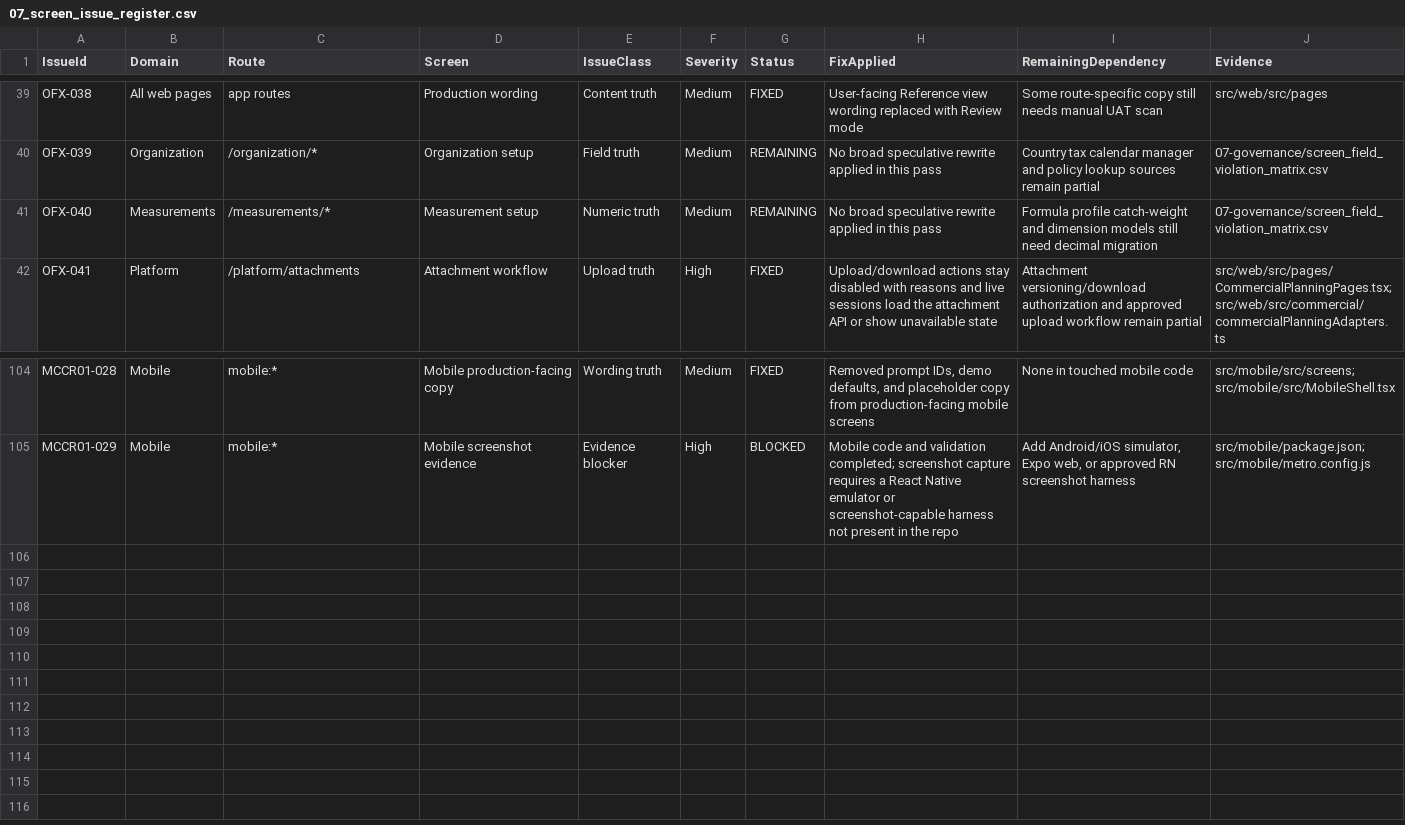
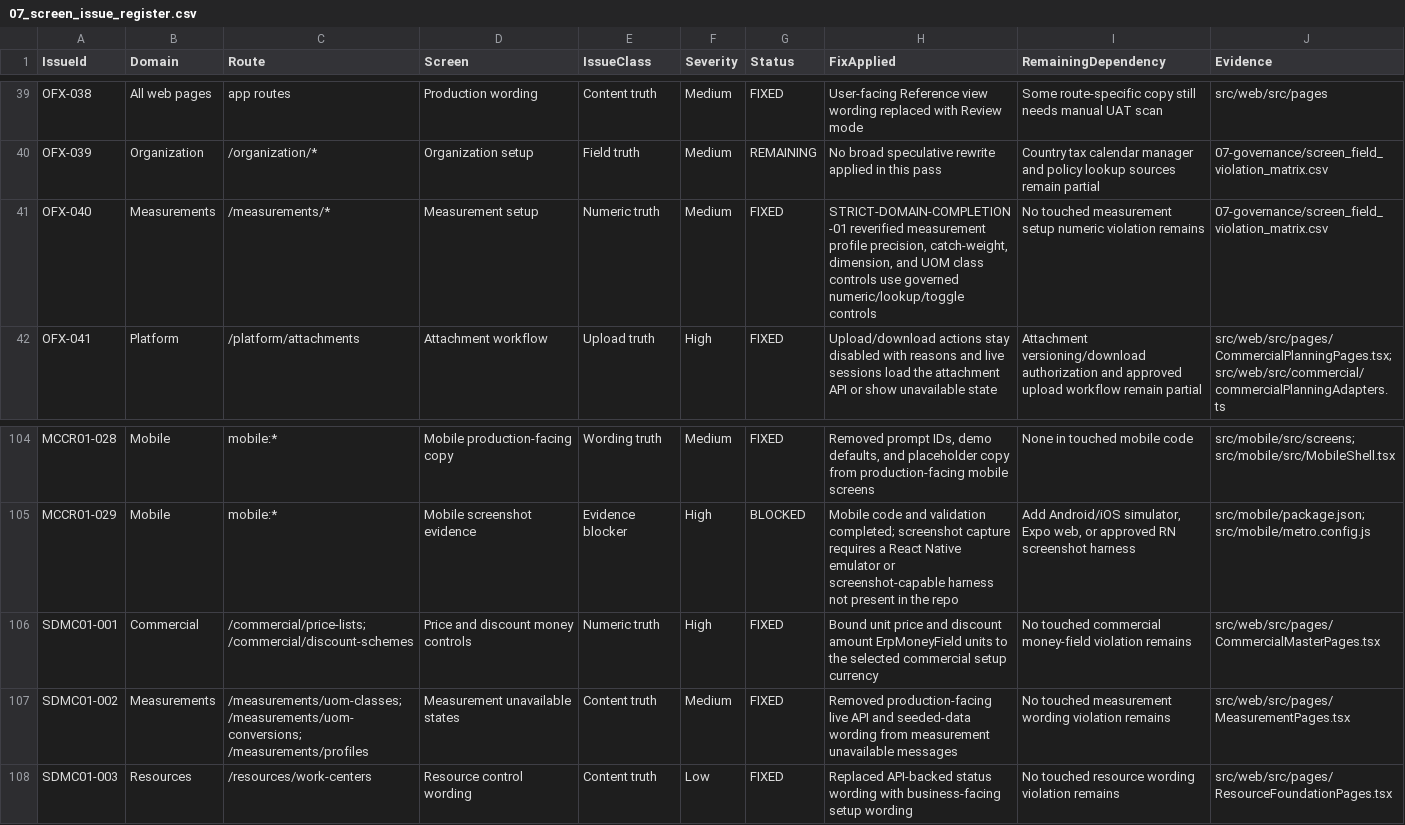
Before and after one commit to SpringTimeSoftware/Manufacturing, a CSV file: docs/final-audit/07_screen_issue_register.csv, drawn as a sheet; only a part is shown, gaps mark what is left out.

```diff
--- a/docs/final-audit/07_screen_issue_register.csv
+++ b/docs/final-audit/07_screen_issue_register.csv
@@ -40,3 +40,3 @@
 "OFX-039","Organization","/organization/*","Organization setup","Field truth","Medium","REMAINING","No broad speculative rewrite applied in this pass","Country tax calendar manager and policy lookup sources remain partial","07-governance/screen_field_violation_matrix.csv"
-"OFX-040","Measurements","/measurements/*","Measurement setup","Numeric truth","Medium","REMAINING","No broad speculative rewrite applied in this pass","Formula profile catch-weight and dimension models still need decimal migration","07-governance/screen_field_violation_matrix.csv"
+"OFX-040","Measurements","/measurements/*","Measurement setup","Numeric truth","Medium","FIXED","STRICT-DOMAIN-COMPLETION-01 reverified measurement profile precision, catch-weight, dimension, and UOM class controls use governed numeric/lookup/toggle controls","No touched measurement setup numeric violation remains","07-governance/screen_field_violation_matrix.csv"
 "OFX-041","Platform","/platform/attachments","Attachment workflow","Upload truth","High","FIXED","Upload/download actions stay disabled with reasons and live sessions load the attachment API or show unavailable state","Attachment versioning/download authorization and approved upload workflow remain partial","src/web/src/pages/CommercialPlanningPages.tsx; src/web/src/commercial/commercialPlanningAdapters.ts"
@@ -105 +105,4 @@
 "MCCR01-029","Mobile","mobile:*","Mobile screenshot evidence","Evidence blocker","High","BLOCKED","Mobile code and validation completed; screenshot capture requires a React Native emulator or screenshot-capable harness not present in the repo","Add Android/iOS simulator, Expo web, or approved RN screenshot harness","src/mobile/package.json; src/mobile/metro.config.js"
+"SDMC01-001","Commercial","/commercial/price-lists; /commercial/discount-schemes","Price and discount money controls","Numeric truth","High","FIXED","Bound unit price and discount amount ErpMoneyField units to the selected commercial setup currency","No touched commercial money-field violation remains","src/web/src/pages/CommercialMasterPages.tsx"
+"SDMC01-002","Measurements","/measurements/uom-classes; /measurements/uom-conversions; /measurements/profiles","Measurement unavailable states","Content truth","Medium","FIXED","Removed production-facing live API and seeded-data wording from measurement unavailable messages","No touched measurement wording violation remains","src/web/src/pages/MeasurementPages.tsx"
+"SDMC01-003","Resources","/resources/work-centers","Resource control wording","Content truth","Low","FIXED","Replaced API-backed status wording with business-facing setup wording","No touched resource wording violation remains","src/web/src/pages/ResourceFoundationPages.tsx"
```
Also changed, not shown: 07-governance/entity_field_schema_matrix.csv, 07-governance/screen_field_violation_matrix.csv, 36 other files.
